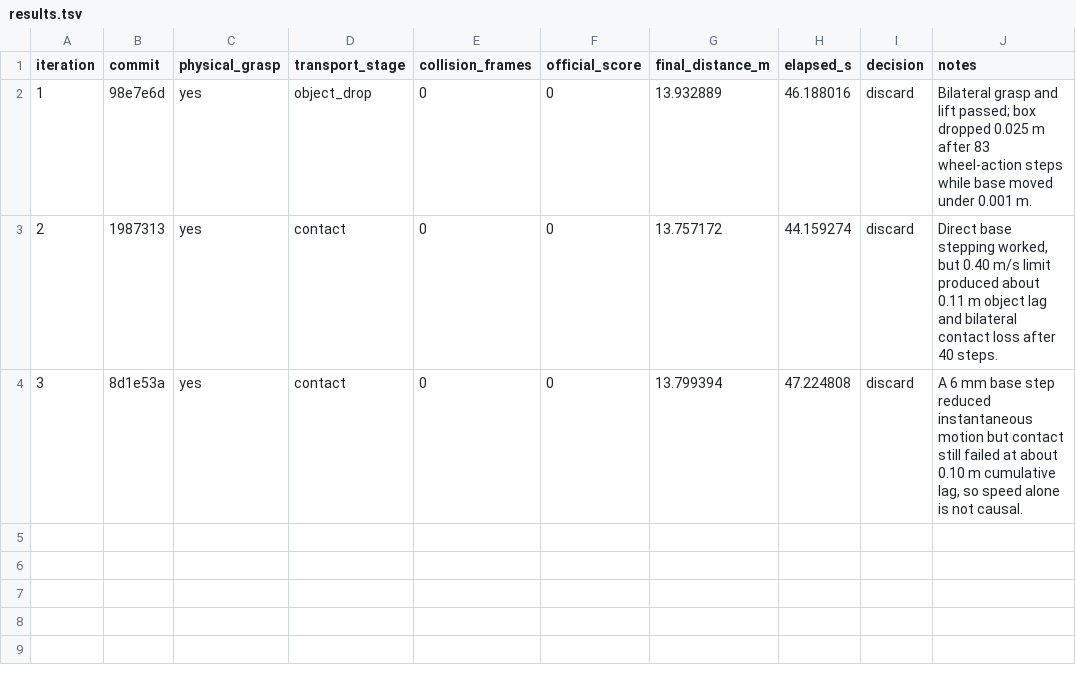
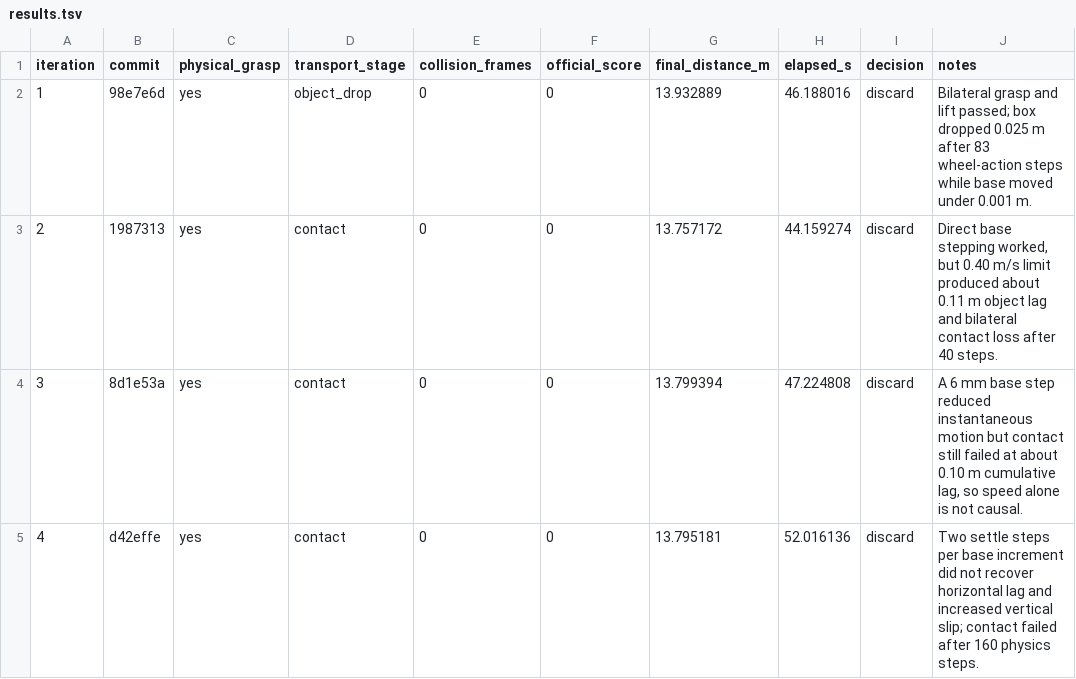
Before and after one commit to wp-a/jciiot-2026-workspace, a TSV file: autoresearch/classic-260728-1443/results.tsv, drawn as a sheet; the diff names each change by its address in the sheet, - before the commit and + after, or states it on an @@ line.

Commit message:
feat: lead physical carry with the arms

```diff
--- a/autoresearch/classic-260728-1443/results.tsv
+++ b/autoresearch/classic-260728-1443/results.tsv
+row 5: 4 | d42effe | yes | contact | 0 | 0 | 13.795181 | 52.016136 | discard | Two settle steps per base increment did not recover horizontal lag and increased vertical slip; contact failed after 160 physics steps.
```
Also changed, not shown: 2 other files.
